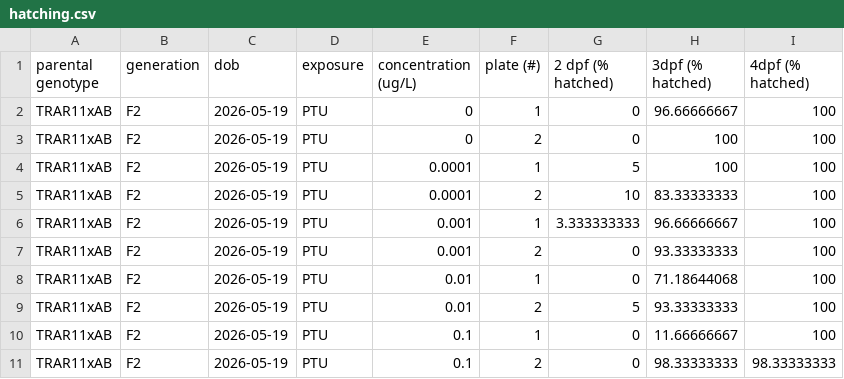
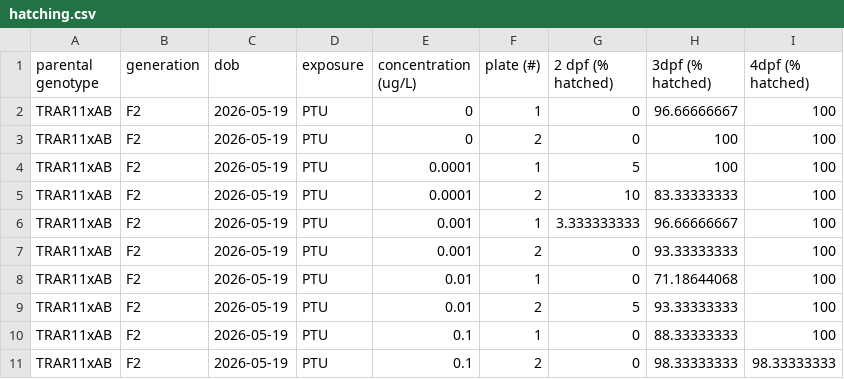
Before and after one commit to haydensimm/VOX, a CSV file: ICBF2026/hatching.csv, drawn as a sheet.

Commit message:
removed too low heart rates and fixed error in hatching

```diff
--- a/ICBF2026/hatching.csv
+++ b/ICBF2026/hatching.csv
@@ -9,3 +9,3 @@ TRAR11xAB,F2,2026-05-19,PTU,0.01,1,0,71.18644068,100
 TRAR11xAB,F2,2026-05-19,PTU,0.01,2,5,93.33333333,100
-TRAR11xAB,F2,2026-05-19,PTU,0.1,1,0,11.66666667,100
+TRAR11xAB,F2,2026-05-19,PTU,0.1,1,0,88.33333333,100
 TRAR11xAB,F2,2026-05-19,PTU,0.1,2,0,98.33333333,98.33333333
```
Also changed, not shown: ICBF2026/heart_rate.csv.
